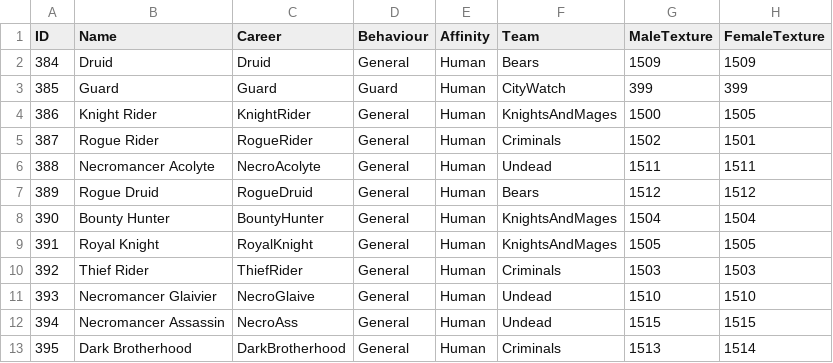
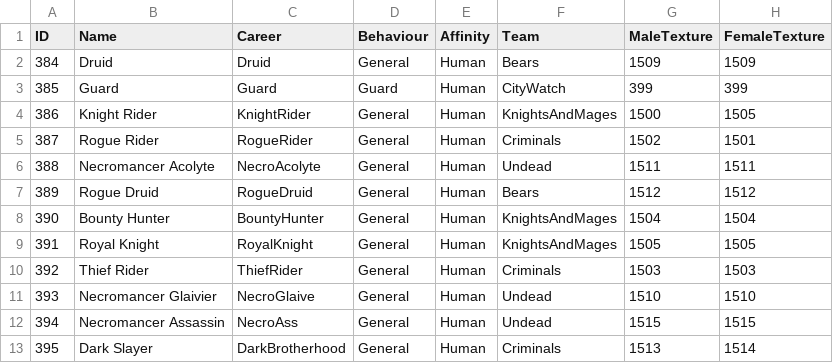
Before and after one commit to SquidKamer/DaggerfallBestiaryProject, a CSV file: ClassBase.mdb.csv, drawn as a sheet; only a part is shown; the diff names each change by its address in the sheet, - before the commit and + after, or states it on an @@ line.

Commit message:
Renamed Dark Brotherhood to Dark Slayer

```diff
--- a/ClassBase.mdb.csv
+++ b/ClassBase.mdb.csv
-B13 (Name): Dark Brotherhood
+B13 (Name): Dark Slayer
```
